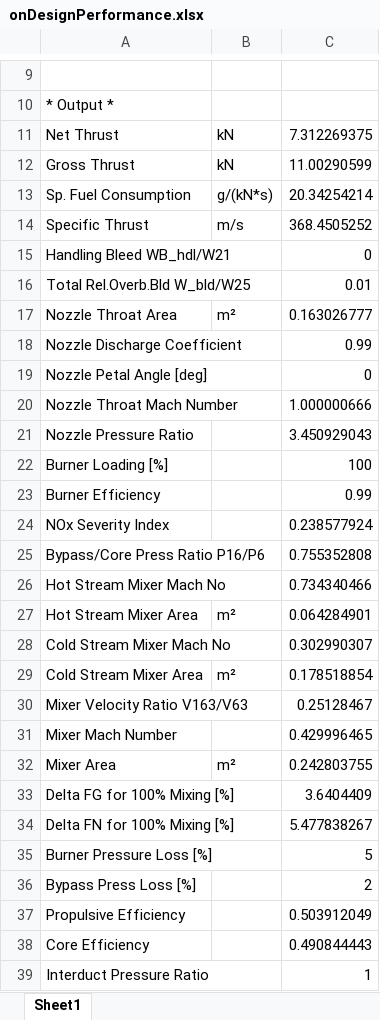
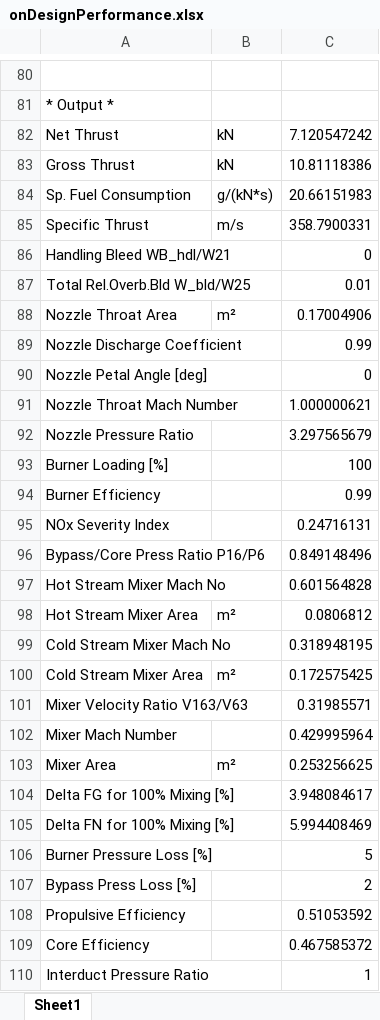
Before and after one commit to LARJJ-Tech/Detail-Design, an Excel workbook: Data/GasTurb/onDesignPerformance.xlsx, sheet Sheet1, drawn as a sheet; only a part is shown, gaps mark what is left out; values as stored, in another font and other column widths than the file's, no borders; addresses are those after the commit; the diff covers the shown part only; the diff names each change by its address in the sheet, - before the commit and + after, or states it on an @@ line.

```diff
--- a/Data/GasTurb/onDesignPerformance.xlsx (sheet Sheet1)
+++ b/Data/GasTurb/onDesignPerformance.xlsx (sheet Sheet1)
-C82: 7.312269375
+C82: 7.120547242
-C83: 11.00290599
+C83: 10.81118386
-C84: 20.34254214
+C84: 20.66151983
-C85: 368.4505252
+C85: 358.7900331
-C88: 0.163026777
+C88: 0.17004906
-C91: 1.000000666
+C91: 1.000000621
-C92: 3.450929043
+C92: 3.297565679
-C95: 0.238577924
+C95: 0.24716131
-C96: 0.755352808
+C96: 0.849148496
-C97: 0.734340466
+C97: 0.601564828
-C98: 0.064284901
+C98: 0.0806812
-C99: 0.302990307
+C99: 0.318948195
-C100: 0.178518854
+C100: 0.172575425
-C101: 0.25128467
+C101: 0.31985571
-C102: 0.429996465
+C102: 0.429995964
-C103: 0.242803755
+C103: 0.253256625
-C104: 3.6404409
+C104: 3.948084617
-C105: 5.477838267
+C105: 5.994408469
-C108: 0.503912049
+C108: 0.51053592
-C109: 0.490844443
+C109: 0.467585372
```
Also changed, not shown: 74 added rows, 3 removed rows and 71 edited cells elsewhere in this sheet, Data/GasTurb/iteratedPerf.xlsx, 2 other files.
